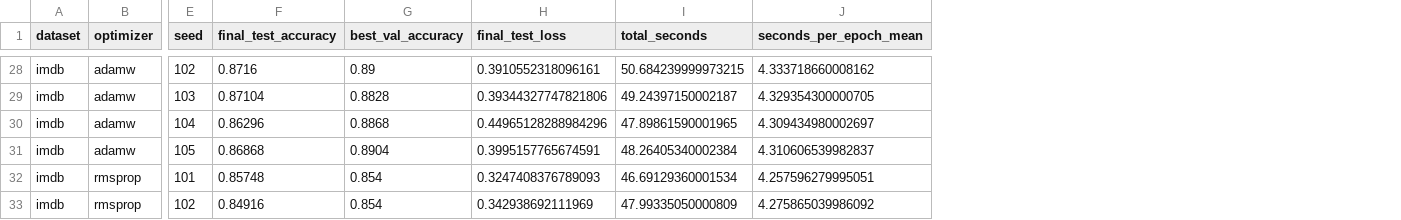
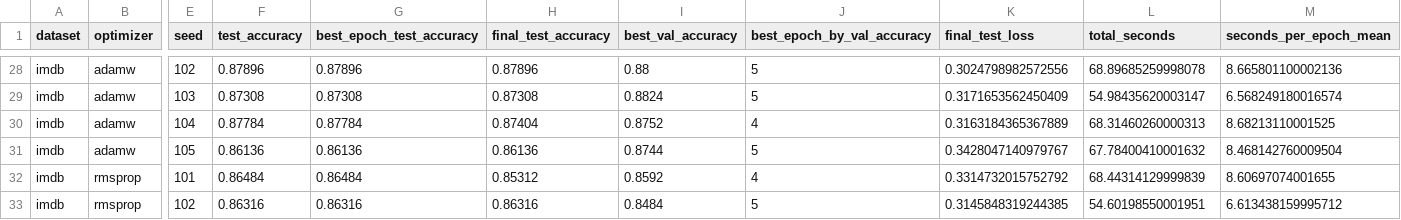
Before and after one commit to sena1818/imdb-nlp-optimizer-reproducibility, a CSV file: results/imdb/all_runs.csv, drawn as a sheet; only a part is shown, gaps mark what is left out; addresses are those after the commit; the diff covers the shown part only; the diff names each change by its address in the sheet, - before the commit and + after, or states it on an @@ line.

```diff
--- a/results/imdb/all_runs.csv
+++ b/results/imdb/all_runs.csv
+column F (test_accuracy), rows 28-33: 0.87896 | 0.87308 | 0.87784 | 0.86136 | 0.86484 | 0.86316
+column G (best_epoch_test_accuracy), rows 28-33: 0.87896 | 0.87308 | 0.87784 | 0.86136 | 0.86484 | 0.86316
+column J (best_epoch_by_val_accuracy), rows 28-33: 5 | 5 | 4 | 5 | 4 | 5
-H28 (final_test_accuracy): 0.8716
+H28 (final_test_accuracy): 0.87896
-I28 (best_val_accuracy): 0.89
+I28 (best_val_accuracy): 0.88
-K28 (final_test_loss): 0.3910552318096161
+K28 (final_test_loss): 0.3024798982572556
-L28 (total_seconds): 50.684239999973215
+L28 (total_seconds): 68.89685259998078
-M28 (seconds_per_epoch_mean): 4.333718660008162
+M28 (seconds_per_epoch_mean): 8.665801100002136
-H29 (final_test_accuracy): 0.87104
+H29 (final_test_accuracy): 0.87308
-I29 (best_val_accuracy): 0.8828
+I29 (best_val_accuracy): 0.8824
-K29 (final_test_loss): 0.39344327747821806
+K29 (final_test_loss): 0.3171653562450409
-L29 (total_seconds): 49.24397150002187
+L29 (total_seconds): 54.98435620003147
-M29 (seconds_per_epoch_mean): 4.329354300000705
+M29 (seconds_per_epoch_mean): 6.568249180016574
-H30 (final_test_accuracy): 0.86296
+H30 (final_test_accuracy): 0.87404
-I30 (best_val_accuracy): 0.8868
+I30 (best_val_accuracy): 0.8752
-K30 (final_test_loss): 0.44965128288984296
+K30 (final_test_loss): 0.3163184365367889
-L30 (total_seconds): 47.89861590001965
+L30 (total_seconds): 68.31460260000313
-M30 (seconds_per_epoch_mean): 4.309434980002697
+M30 (seconds_per_epoch_mean): 8.68213110001525
-H31 (final_test_accuracy): 0.86868
+H31 (final_test_accuracy): 0.86136
-I31 (best_val_accuracy): 0.8904
+I31 (best_val_accuracy): 0.8744
-K31 (final_test_loss): 0.3995157765674591
+K31 (final_test_loss): 0.3428047140979767
-L31 (total_seconds): 48.26405340002384
+L31 (total_seconds): 67.78400410001632
-M31 (seconds_per_epoch_mean): 4.310606539982837
+M31 (seconds_per_epoch_mean): 8.468142760009504
-H32 (final_test_accuracy): 0.85748
+H32 (final_test_accuracy): 0.85312
-I32 (best_val_accuracy): 0.854
+I32 (best_val_accuracy): 0.8592
-K32 (final_test_loss): 0.3247408376789093
+K32 (final_test_loss): 0.3314732015752792
-L32 (total_seconds): 46.69129360001534
+L32 (total_seconds): 68.44314129999839
-M32 (seconds_per_epoch_mean): 4.257596279995051
+M32 (seconds_per_epoch_mean): 8.60697074001655
-H33 (final_test_accuracy): 0.84916
+H33 (final_test_accuracy): 0.86316
-I33 (best_val_accuracy): 0.854
+I33 (best_val_accuracy): 0.8484
-K33 (final_test_loss): 0.342938692111969
+K33 (final_test_loss): 0.3145848319244385
-L33 (total_seconds): 47.99335050000809
+L33 (total_seconds): 54.60198550001951
-M33 (seconds_per_epoch_mean): 4.275865039986092
+M33 (seconds_per_epoch_mean): 6.613438159995712
```
Also changed, not shown: 70 edited cells elsewhere in this file, results/ag_news/all_runs.csv, results/ag_news/random_search_trials.csv, 18 other files.
